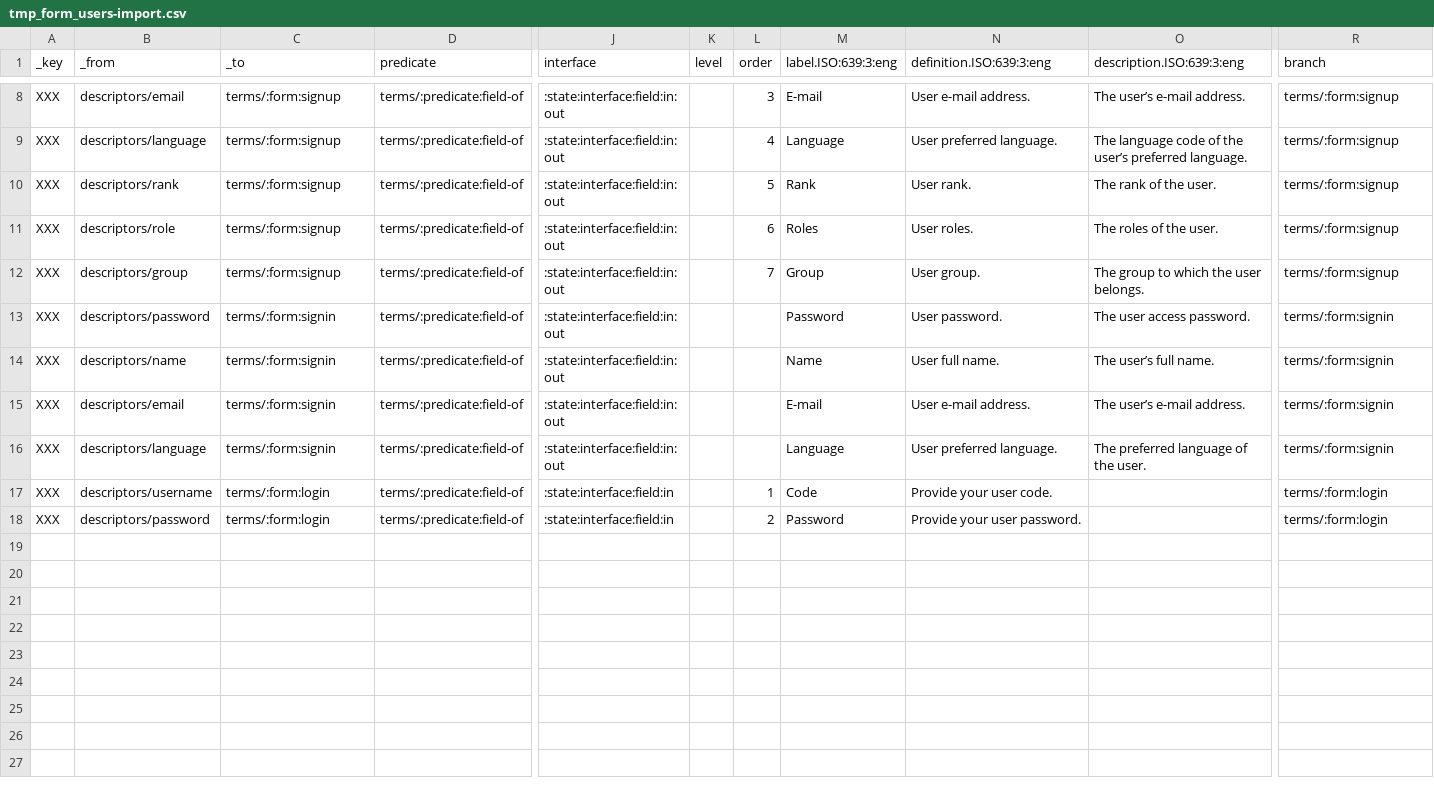
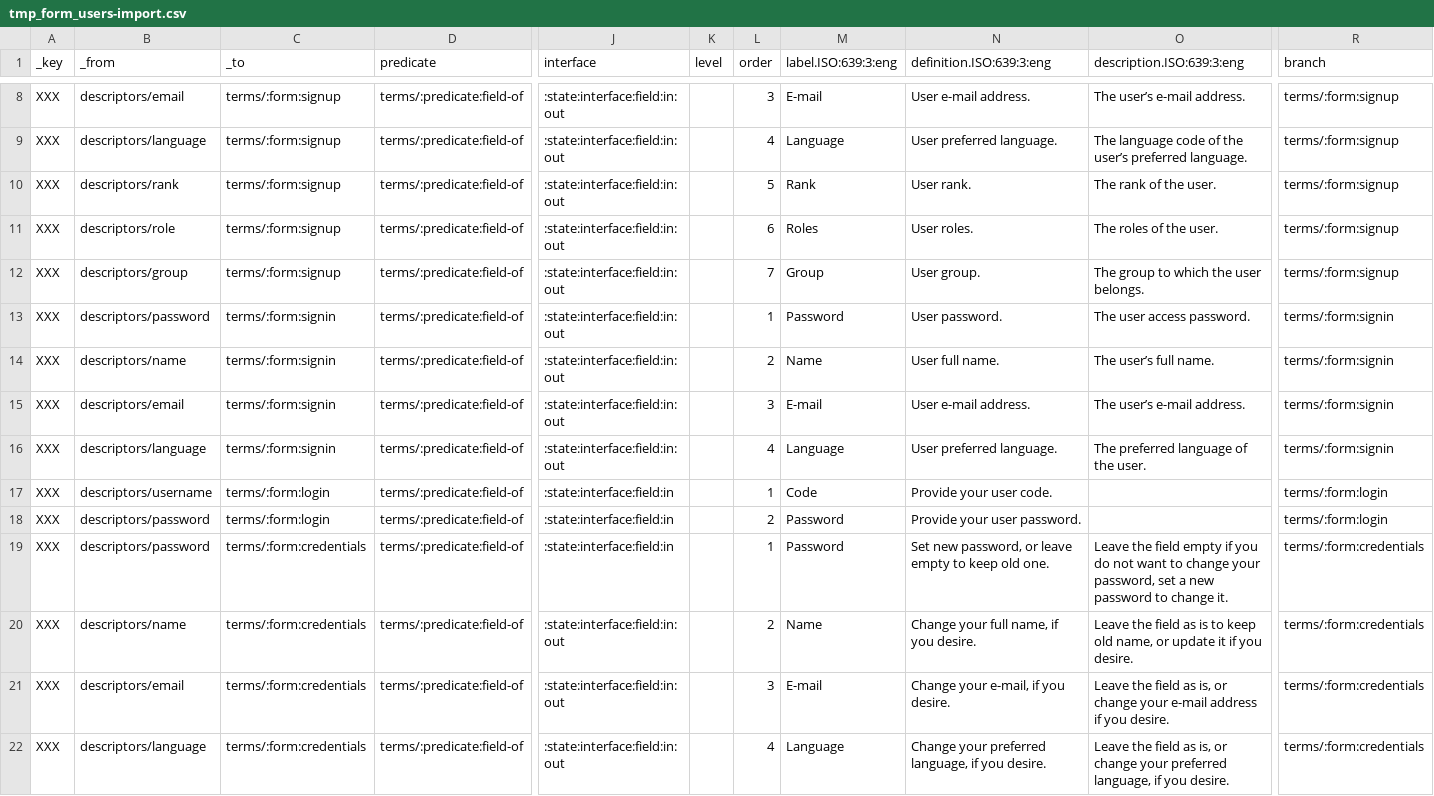
Before and after one commit to milko/datasetaggregatordata, a CSV file: Data/CSV/Symbols new/tmp_form_users-import.csv, drawn as a sheet; only a part is shown, gaps mark what is left out; rows hold the shown columns only; the diff names each change by its address in the sheet, - before the commit and + after, or states it on an @@ line.

Commit message:
Added credentials form.

```diff
--- a/Data/CSV/Symbols new/tmp_form_users-import.csv
+++ b/Data/CSV/Symbols new/tmp_form_users-import.csv
-L13 (order): (empty)
+L13 (order): 1
-L14 (order): (empty)
+L14 (order): 2
-L15 (order): (empty)
+L15 (order): 3
-L16 (order): (empty)
+L16 (order): 4
+row 19: XXX | descriptors/password | terms/:form:credentials | terms/:predicate:field-of | :state:interface:field:in |  | 1 | Password | Set new password, or leave empty to keep old one. | Leave the field empty if you do not want to change your password, set a new password to change it. | terms/:form:credentials
+row 20: XXX | descriptors/name | terms/:form:credentials | terms/:predicate:field-of | :state:interface:field:in:out |  | 2 | Name | Change your full name, if you desire. | Leave the field as is to keep old name, or update it if you desire. | terms/:form:credentials
+row 21: XXX | descriptors/email | terms/:form:credentials | terms/:predicate:field-of | :state:interface:field:in:out |  | 3 | E-mail | Change your e-mail, if you desire. | Leave the field as is, or change your e-mail address if you desire. | terms/:form:credentials
+row 22: XXX | descriptors/language | terms/:form:credentials | terms/:predicate:field-of | :state:interface:field:in:out |  | 4 | Language | Change your preferred language, if you desire. | Leave the field as is, or change your preferred language, if you desire. | terms/:form:credentials
```
Also changed, not shown: Data/CSV/Symbols new/tmp_enums-import.csv, Data/CSV/Symbols new/tmp_terms-import.csv, 9 other files.
